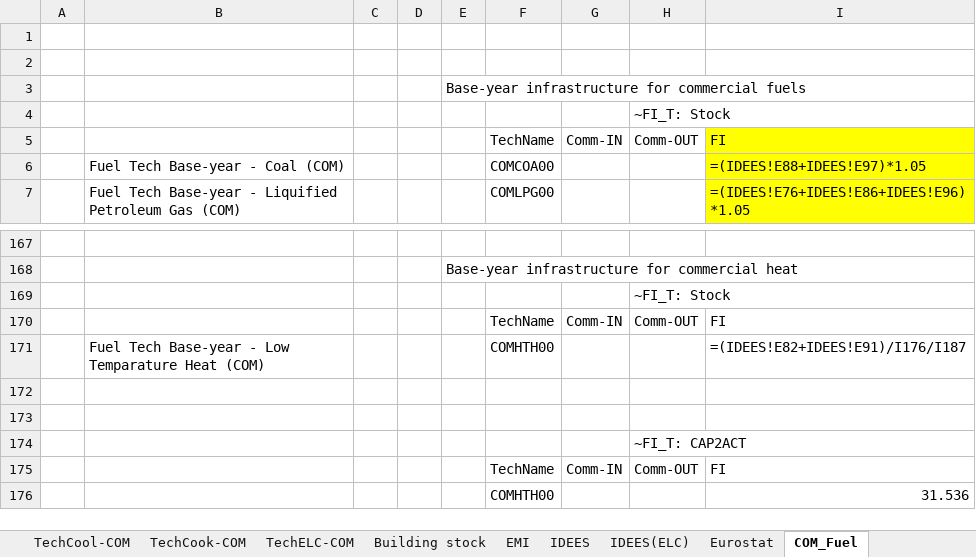
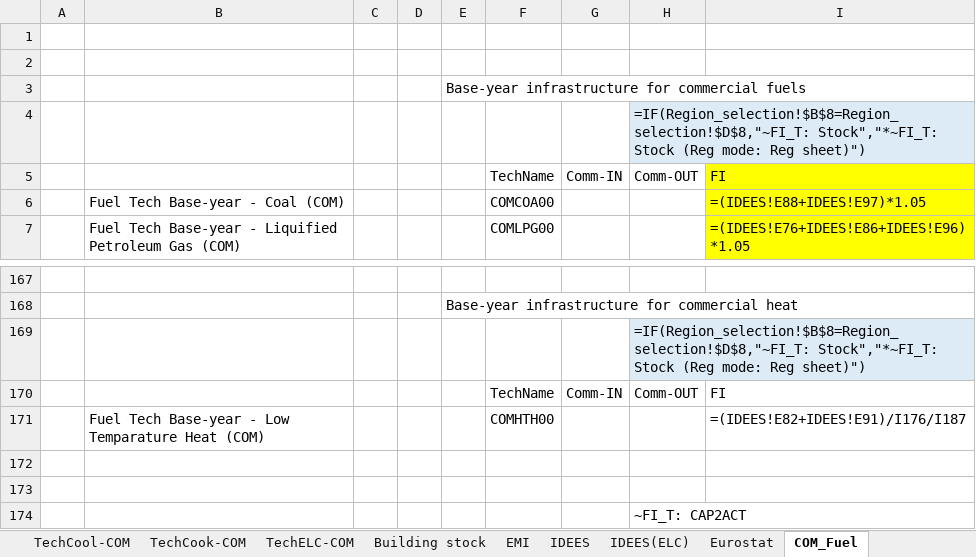
Before and after one commit to Padam-Adhikari/TIMES_FIN_REG, an Excel workbook: Reg-FINTIMES/VT_FINTIMES_COM.xlsx, sheet COM_Fuel, drawn as a sheet; only a part is shown, gaps mark what is left out; the shorter side is filled out with more unchanged rows; values as stored, in another font and other column widths than the file's, no borders; formulas are shown in place of their values; the diff names each change by its address in the sheet, - before the commit and + after, or states it on an @@ line.

```diff
--- a/Reg-FINTIMES/VT_FINTIMES_COM.xlsx (sheet COM_Fuel)
+++ b/Reg-FINTIMES/VT_FINTIMES_COM.xlsx (sheet COM_Fuel)
-H4: ~FI_T: Stock
+H4: =IF(Region_selection!$B$8=Region_selection!$D$8,"~FI_T: Stock","*~FI_T: Stock (Reg mode: Reg sheet)")
-H4 fill: none
+H4 fill: #DDEBF7
-H169: ~FI_T: Stock
+H169: =IF(Region_selection!$B$8=Region_selection!$D$8,"~FI_T: Stock","*~FI_T: Stock (Reg mode: Reg sheet)")
-H169 fill: none
+H169 fill: #DDEBF7
```
Also changed, not shown: sheet TechComm, sheet TechELC-COM, sheet Building stock, sheet TechCool-COM, sheet TechCook-COM, sheet TechWaterHeat-COM, 1 more sheet, other sheet tabs, charts or pictures, Reg-FINTIMES/SubRES_TMPL/SubRES_14_TECHS_STORAGE_Trans.xlsx, Reg-FINTIMES/SubRES_TMPL/SubRES_31_TECHS_BUILDINGS_COM_Trans.xlsx, 15 other files.
